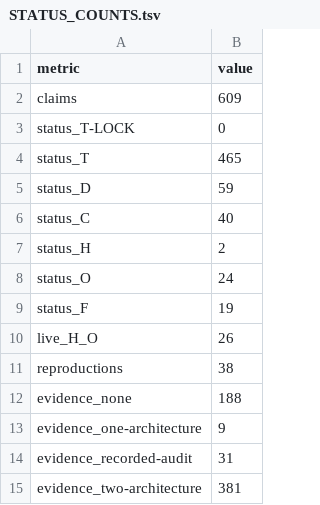
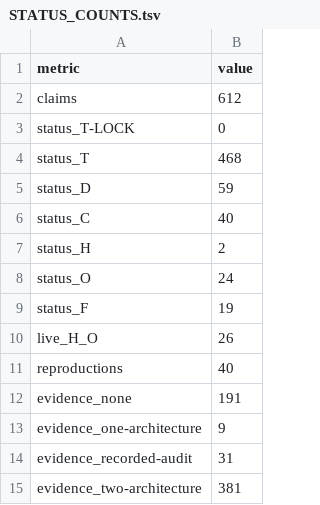
Before and after one commit to mathorn1973/twist-j, a TSV file: canon/STATUS_COUNTS.tsv, drawn as a sheet.

Commit message:
Consolidate the finite S3 interface in Public Canon v110

```diff
--- a/canon/STATUS_COUNTS.tsv
+++ b/canon/STATUS_COUNTS.tsv
@@ -1,5 +1,5 @@
 metric	value
-claims	609
+claims	612
 status_T-LOCK	0
-status_T	465
+status_T	468
 status_D	59
@@ -10,4 +10,4 @@ status_F	19
 live_H_O	26
-reproductions	38
-evidence_none	188
+reproductions	40
+evidence_none	191
 evidence_one-architecture	9
```
Also changed, not shown: 19 other files.
